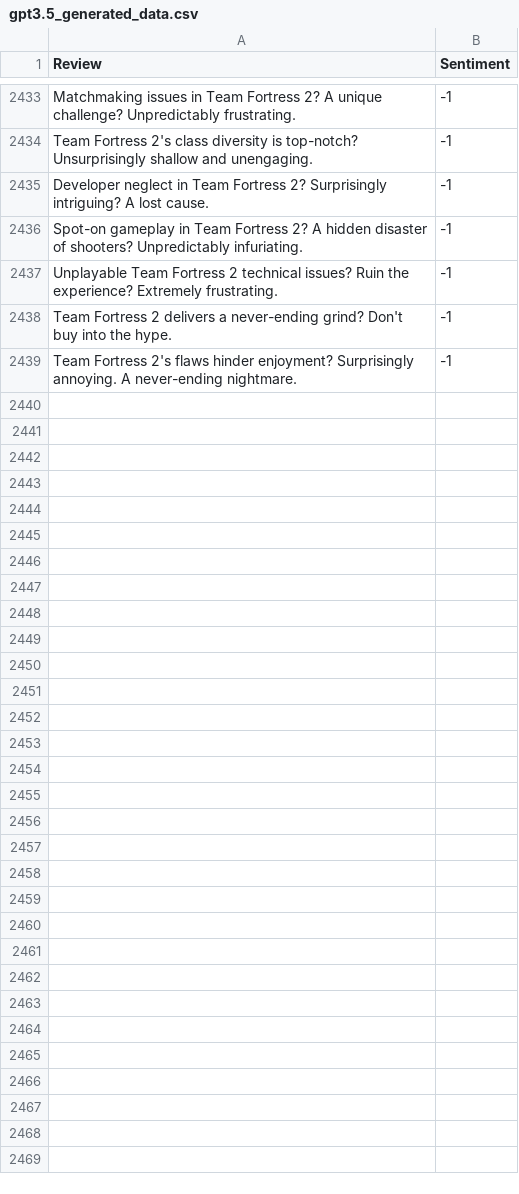
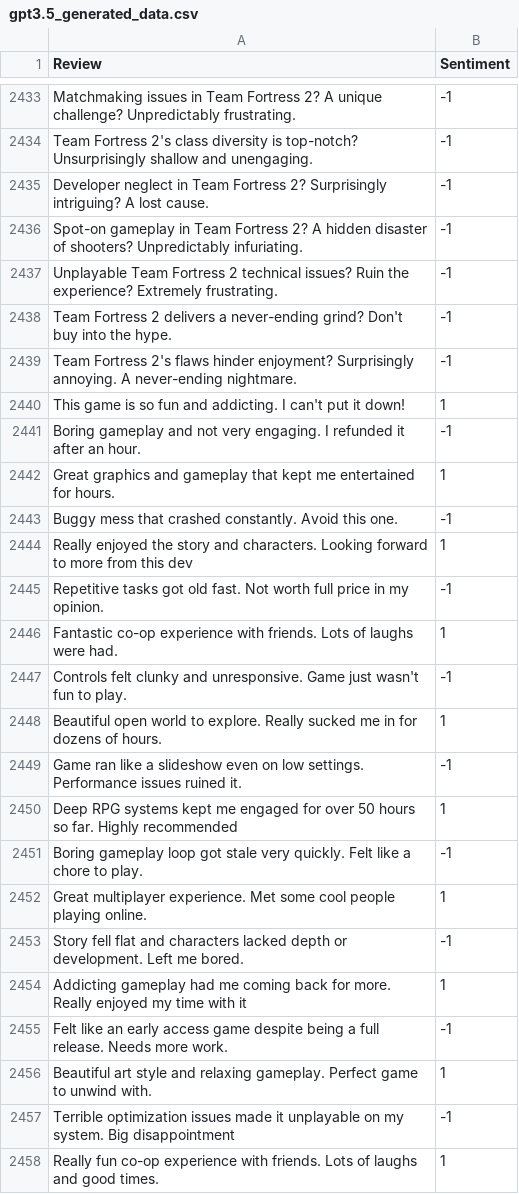
Before and after one commit to entrylevelcs/CS39AA-Project, a CSV file: gpt3.5_generated_data.csv, drawn as a sheet; only a part is shown, gaps mark what is left out; the diff covers the shown part only; the diff names each change by its address in the sheet, - before the commit and + after, or states it on an @@ line.

Commit message:
Updates
Added some more data sets to gpt3.5_generated_data.csv. Added a couple blocks that printed the head of the AI generated and real data sets.

```diff
--- a/gpt3.5_generated_data.csv
+++ b/gpt3.5_generated_data.csv
+row 2440: This game is so fun and addicting. I can't put it down! | 1
+row 2441: Boring gameplay and not very engaging. I refunded it after an hour. | -1
+row 2442: Great graphics and gameplay that kept me entertained for hours. | 1
+row 2443: Buggy mess that crashed constantly. Avoid this one. | -1
+row 2444: Really enjoyed the story and characters. Looking forward to more from this dev | 1
+row 2445: Repetitive tasks got old fast. Not worth full price in my opinion. | -1
+row 2446: Fantastic co-op experience with friends. Lots of laughs were had. | 1
+row 2447: Controls felt clunky and unresponsive. Game just wasn't fun to play. | -1
+row 2448: Beautiful open world to explore. Really sucked me in for dozens of hours. | 1
+row 2449: Game ran like a slideshow even on low settings. Performance issues ruined it. | -1
+row 2450: Deep RPG systems kept me engaged for over 50 hours so far. Highly recommended | 1
+row 2451: Boring gameplay loop got stale very quickly. Felt like a chore to play. | -1
+row 2452: Great multiplayer experience. Met some cool people playing online. | 1
+row 2453: Story fell flat and characters lacked depth or development. Left me bored. | -1
+row 2454: Addicting gameplay had me coming back for more. Really enjoyed my time with it | 1
+row 2455: Felt like an early access game despite being a full release. Needs more work. | -1
+row 2456: Beautiful art style and relaxing gameplay. Perfect game to unwind with. | 1
+row 2457: Terrible optimization issues made it unplayable on my system. Big disappointment | -1
+row 2458: Really fun co-op experience with friends. Lots of laughs and good times. | 1
```
Also changed, not shown: 39 added rows elsewhere in this file, 1 other file.
